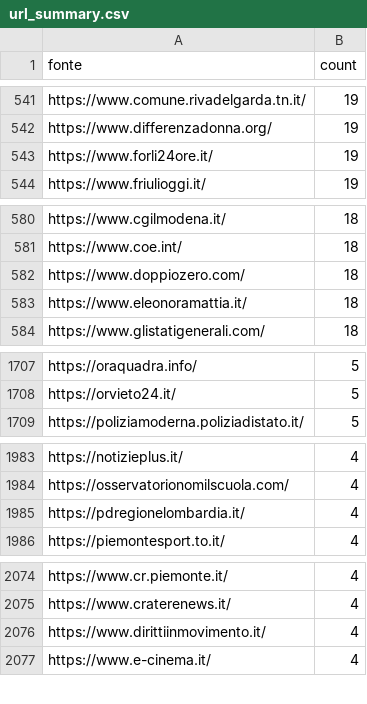
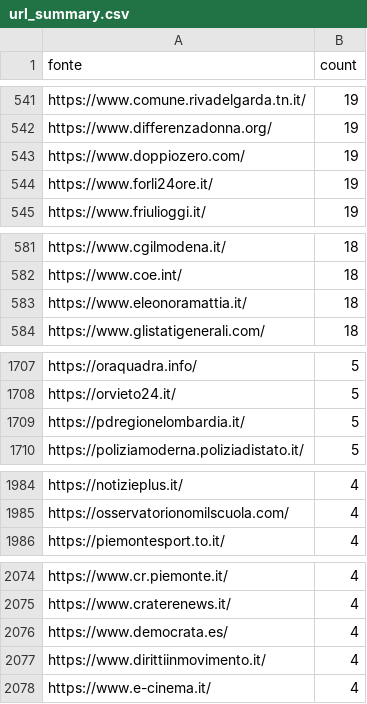
Before and after one commit to ondata/parole_che_uccidono, a CSV file: data/url_summary.csv, drawn as a sheet; only a part is shown, gaps mark what is left out; removed rows and columns are numbered as before the commit, all else as after; the diff covers the shown part only; the diff names each change by its address in the sheet, - before the commit and + after, or states it on an @@ line.

```diff
--- a/data/url_summary.csv
+++ b/data/url_summary.csv
+row 543: https://www.doppiozero.com/ | 19
-row 582: https://www.doppiozero.com/ | 18
+row 1709: https://pdregionelombardia.it/ | 5
-row 1985: https://pdregionelombardia.it/ | 4
+row 2076: https://www.democrata.es/ | 4
```
Also changed, not shown: 7 added rows, 6 removed rows and 8 edited cells elsewhere in this file, 1 other file.
